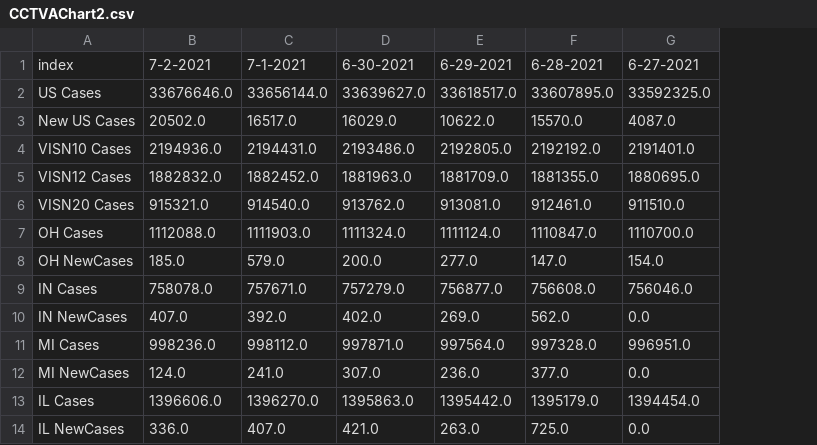
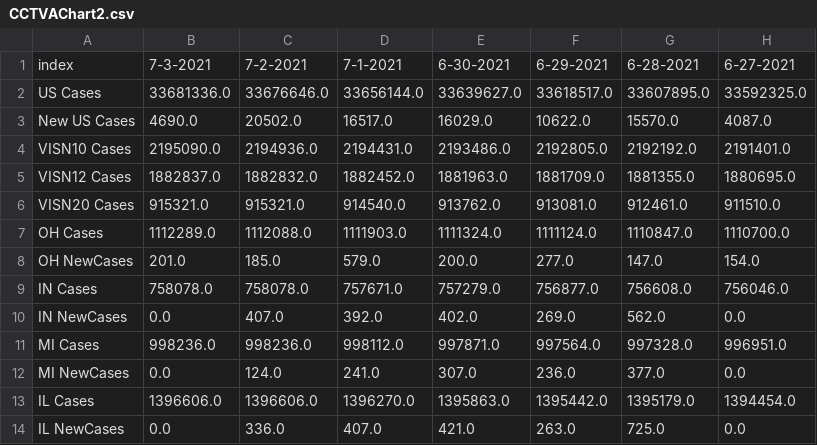
Before and after one commit to Sharma6614/VACovid, a CSV file: CCTVAChart2.csv, drawn as a sheet; only a part is shown; the diff names each change by its address in the sheet, - before the commit and + after, or states it on an @@ line.

```diff
--- a/CCTVAChart2.csv
+++ b/CCTVAChart2.csv
+column B, rows 1-14: 7-3-2021 | 33681336.0 | 4690.0 | 2195090.0 | 1882837.0 | 915321.0 | 1112289.0 | 201.0 | 758078.0 | 0.0 | 998236.0 | 0.0 | 1396606.0 | 0.0
```
Also changed, not shown: CountyVACOVID.csv, VAChart.csv.
